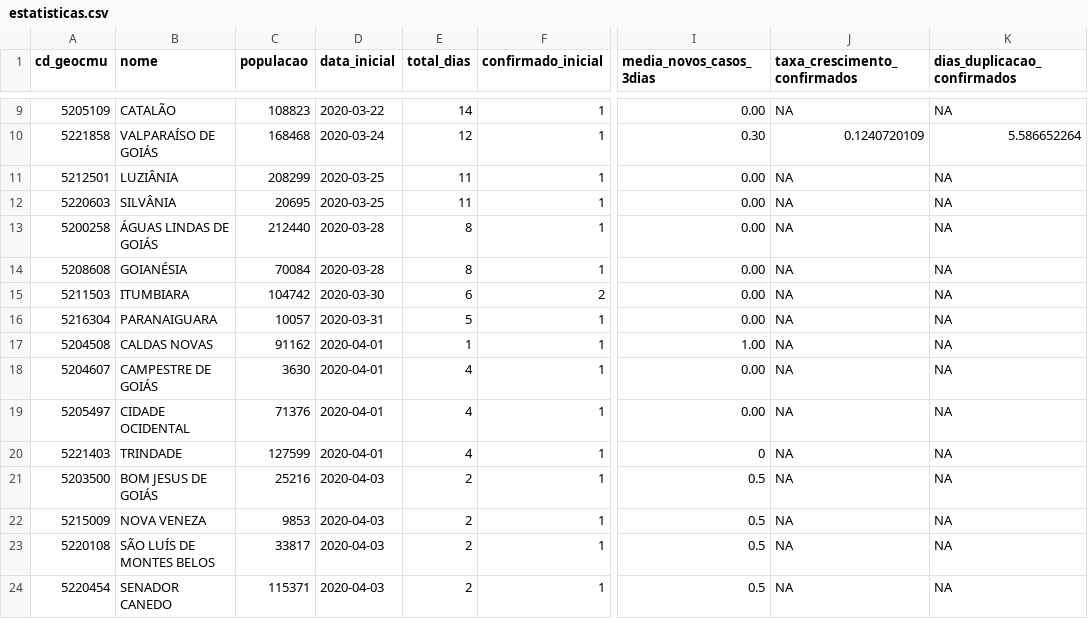
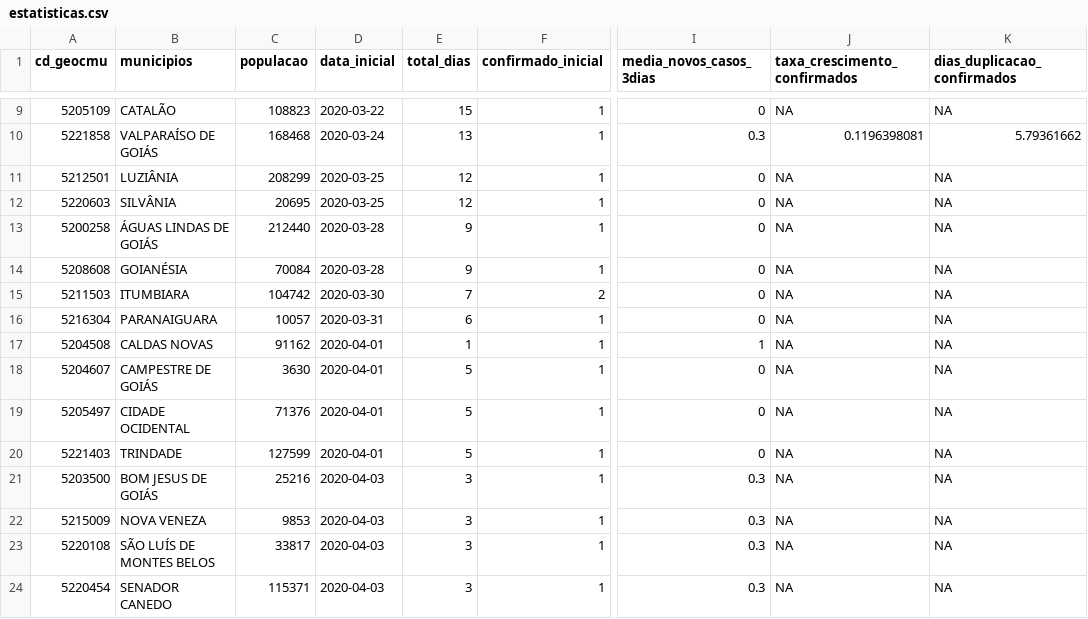
Before and after one commit to lapig-ufg/covid19, a CSV file: src/server/scripts/estatisticas.csv, drawn as a sheet; only a part is shown, gaps mark what is left out; the diff covers the shown part only; the diff names each change by its address in the sheet, - before the commit and + after, or states it on an @@ line.

```diff
--- a/src/server/scripts/estatisticas.csv
+++ b/src/server/scripts/estatisticas.csv
-B1: nome
+B1: municipios
-E9 (total_dias): 14
+E9 (total_dias): 15
-I9 (media_novos_casos_3dias): 0.00
+I9 (media_novos_casos_3dias): 0
-E10 (total_dias): 12
+E10 (total_dias): 13
-I10 (media_novos_casos_3dias): 0.30
+I10 (media_novos_casos_3dias): 0.3
-J10 (taxa_crescimento_confirmados): 0.1240720109
+J10 (taxa_crescimento_confirmados): 0.1196398081
-K10 (dias_duplicacao_confirmados): 5.586652264
+K10 (dias_duplicacao_confirmados): 5.79361662
-E11:E12 (total_dias): 11
+E11:E12 (total_dias): 12
-I11:I16 (media_novos_casos_3dias): 0.00
+I11:I16 (media_novos_casos_3dias): 0
-E13:E14 (total_dias): 8
+E13:E14 (total_dias): 9
-E15 (total_dias): 6
+E15 (total_dias): 7
-E16 (total_dias): 5
+E16 (total_dias): 6
-I17 (media_novos_casos_3dias): 1.00
+I17 (media_novos_casos_3dias): 1
-E18:E20 (total_dias): 4
+E18:E20 (total_dias): 5
-I18:I19 (media_novos_casos_3dias): 0.00
+I18:I19 (media_novos_casos_3dias): 0
-E21:E24 (total_dias): 2
+E21:E24 (total_dias): 3
-I21:I24 (media_novos_casos_3dias): 0.5
+I21:I24 (media_novos_casos_3dias): 0.3
```
Also changed, not shown: 40 edited cells elsewhere in this file, src/server/scripts/estados_casos.csv, src/server/scripts/projecao_casos_go.csv, 3 other files.
